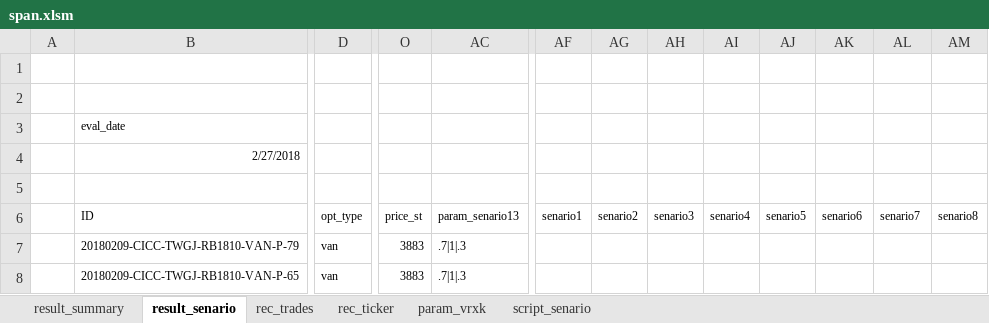
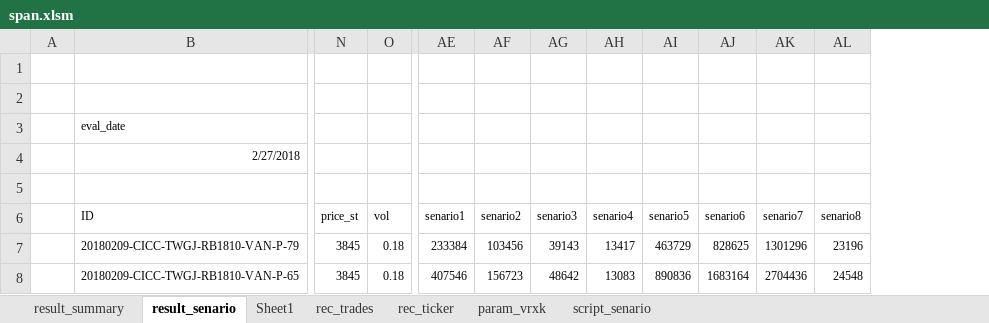
Before and after one commit to wusf/CmdtyOTC, an Excel workbook: project/span.xlsm, sheet result_senario, drawn as a sheet; only a part is shown, gaps mark what is left out; values as stored, in another font and other column widths than the file's, no borders; charts and pictures and table styles not drawn; removed rows and columns are numbered as before the commit, all else as after; the diff covers the shown part only; the diff names each change by its address in the sheet, - before the commit and + after, or states it on an @@ line.

```diff
--- a/project/span.xlsm (sheet result_senario)
+++ b/project/span.xlsm (sheet result_senario)
+sheet tab: Sheet1
-column D (opt_type), rows 7-8: van | van
-column AC (param_senario13), rows 7-8: .7|1|.3 | .7|1|.3
+column O (vol), rows 7-8: 0.18 | 0.18
-N7:N8 (price_st): 3883
+N7:N8 (price_st): 3845
-AE7 (senario1): (empty)
+AE7 (senario1): 233384
-AF7 (senario2): (empty)
+AF7 (senario2): 103456
-AG7 (senario3): (empty)
+AG7 (senario3): 39143
-AH7 (senario4): (empty)
+AH7 (senario4): 13417
-AI7 (senario5): (empty)
+AI7 (senario5): 463729
-AJ7 (senario6): (empty)
+AJ7 (senario6): 828625
-AK7 (senario7): (empty)
+AK7 (senario7): 1301296
-AL7 (senario8): (empty)
+AL7 (senario8): 23196
-AE8 (senario1): (empty)
+AE8 (senario1): 407546
-AF8 (senario2): (empty)
+AF8 (senario2): 156723
-AG8 (senario3): (empty)
+AG8 (senario3): 48642
-AH8 (senario4): (empty)
+AH8 (senario4): 13083
-AI8 (senario5): (empty)
+AI8 (senario5): 890836
-AJ8 (senario6): (empty)
+AJ8 (senario6): 1683164
-AK8 (senario7): (empty)
+AK8 (senario7): 2704436
-AL8 (senario8): (empty)
+AL8 (senario8): 24548
```
Also changed, not shown: 290 edited cells elsewhere in this sheet, sheet rec_ticker, sheet rec_trades, charts or pictures, 1 other file.
